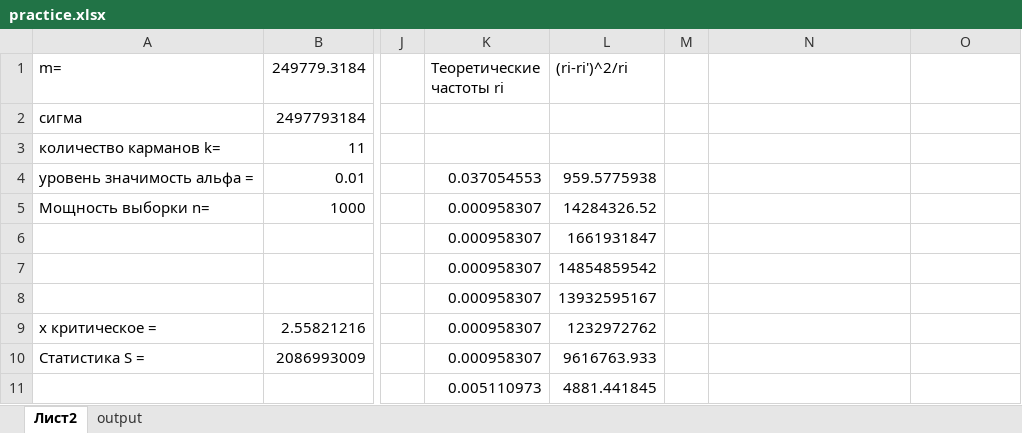
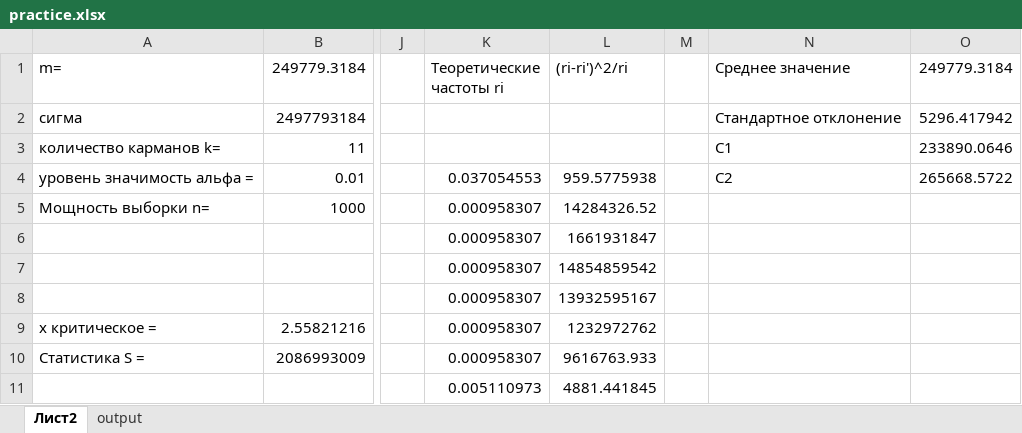
Before and after one commit to v1ab1/algorithms_practice, an Excel workbook: practice.xlsx, sheet Лист2, drawn as a sheet; only a part is shown, gaps mark what is left out; values as stored, in another font and other column widths than the file's, no borders; charts and pictures not drawn; the diff names each change by its address in the sheet, - before the commit and + after, or states it on an @@ line.

```diff
--- a/practice.xlsx (sheet Лист2)
+++ b/practice.xlsx (sheet Лист2)
-N1: (empty)
+N1: Среднее значение
-O1: (empty)
+O1: 249779.3184
-N2 (Среднее значение): (empty)
+N2 (Среднее значение): Стандартное отклонение
-O2 (249779.3184): (empty)
+O2 (249779.3184): 5296.417942
-N3 (Среднее значение): (empty)
+N3 (Среднее значение): C1
-O3 (249779.3184): (empty)
+O3 (249779.3184): 233890.0646
-N4 (Среднее значение): (empty)
+N4 (Среднее значение): C2
-O4 (249779.3184): (empty)
+O4 (249779.3184): 265668.5722
```
Also changed, not shown: charts or pictures, 1 other file.
